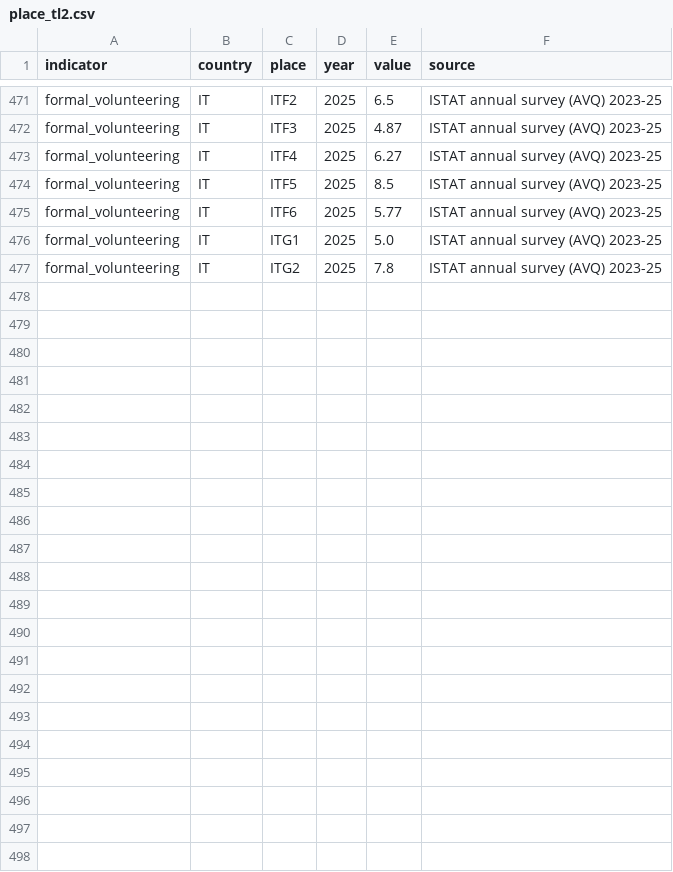
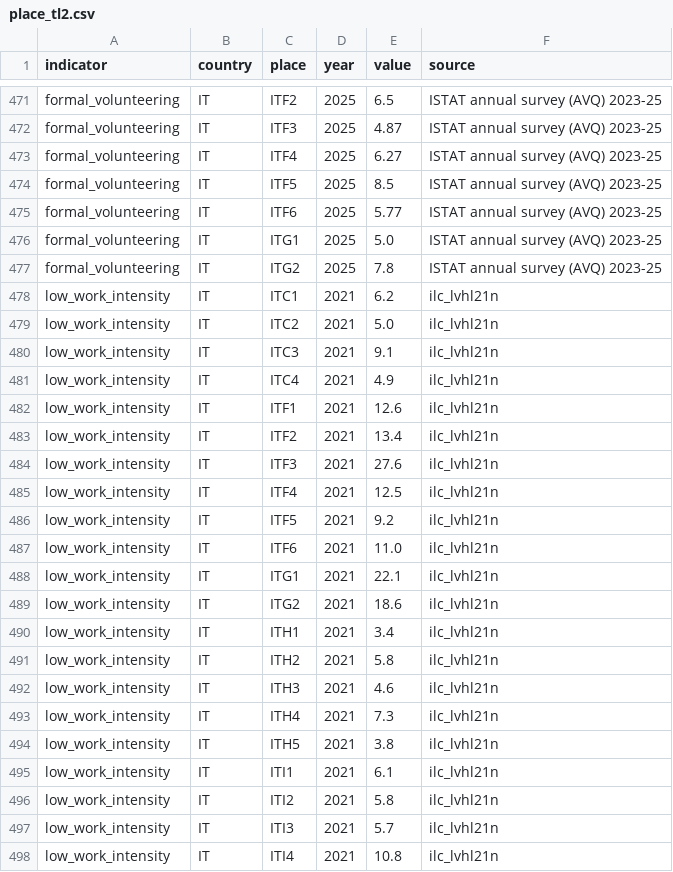
Before and after one commit to conway1521/sage_macro, a CSV file: data/place/place_tl2.csv, drawn as a sheet; only a part is shown, gaps mark what is left out.

Commit message:
a long-term out-of-work state, off by default: the first year out of work insured, then assistance; by place its mass from Eurostat's quasi-jobless households (Italy 2021 added)

```diff
--- a/data/place/place_tl2.csv
+++ b/data/place/place_tl2.csv
@@ -477 +477,22 @@ formal_volunteering,IT,ITG1,2025,5.0,ISTAT annual survey (AVQ) 2023-25
 formal_volunteering,IT,ITG2,2025,7.8,ISTAT annual survey (AVQ) 2023-25
+low_work_intensity,IT,ITC1,2021,6.2,ilc_lvhl21n
+low_work_intensity,IT,ITC2,2021,5.0,ilc_lvhl21n
+low_work_intensity,IT,ITC3,2021,9.1,ilc_lvhl21n
+low_work_intensity,IT,ITC4,2021,4.9,ilc_lvhl21n
+low_work_intensity,IT,ITF1,2021,12.6,ilc_lvhl21n
+low_work_intensity,IT,ITF2,2021,13.4,ilc_lvhl21n
+low_work_intensity,IT,ITF3,2021,27.6,ilc_lvhl21n
+low_work_intensity,IT,ITF4,2021,12.5,ilc_lvhl21n
+low_work_intensity,IT,ITF5,2021,9.2,ilc_lvhl21n
+low_work_intensity,IT,ITF6,2021,11.0,ilc_lvhl21n
+low_work_intensity,IT,ITG1,2021,22.1,ilc_lvhl21n
+low_work_intensity,IT,ITG2,2021,18.6,ilc_lvhl21n
+low_work_intensity,IT,ITH1,2021,3.4,ilc_lvhl21n
+low_work_intensity,IT,ITH2,2021,5.8,ilc_lvhl21n
+low_work_intensity,IT,ITH3,2021,4.6,ilc_lvhl21n
+low_work_intensity,IT,ITH4,2021,7.3,ilc_lvhl21n
+low_work_intensity,IT,ITH5,2021,3.8,ilc_lvhl21n
+low_work_intensity,IT,ITI1,2021,6.1,ilc_lvhl21n
+low_work_intensity,IT,ITI2,2021,5.8,ilc_lvhl21n
+low_work_intensity,IT,ITI3,2021,5.7,ilc_lvhl21n
+low_work_intensity,IT,ITI4,2021,10.8,ilc_lvhl21n
```
Also changed, not shown: 5 other files.
